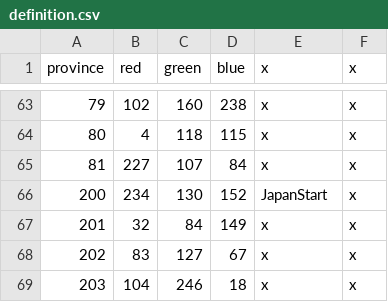
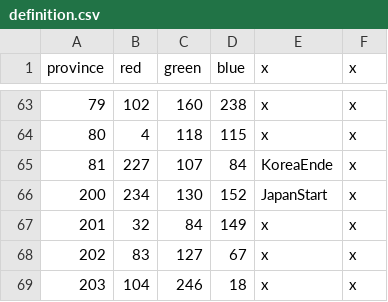
Before and after one commit to xXxJannik/Asia-Universalis, a CSV file: map/definition.csv, drawn as a sheet; only a part is shown, gaps mark what is left out.

Commit message:
Update definition.csv

```diff
--- a/map/definition.csv
+++ b/map/definition.csv
@@ -64,3 +64,3 @@ province;red;green;blue;x;x
 80;4;118;115;x;x
-81;227;107;84;x;x
+81;227;107;84;KoreaEnde;x
 200;234;130;152;JapanStart;x
```
